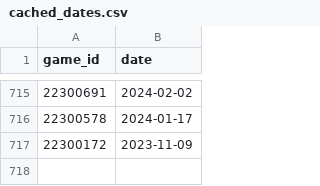
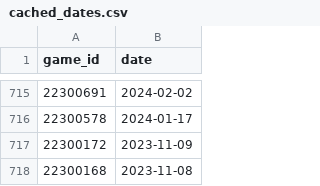
Before and after one commit to lukasdobbbles/NBADataScraper, a CSV file: cached_dates.csv, drawn as a sheet; only a part is shown, gaps mark what is left out.

```diff
--- a/cached_dates.csv
+++ b/cached_dates.csv
@@ -717 +717,2 @@ game_id,date
 22300172,2023-11-09
+22300168,2023-11-08
```
Also changed, not shown: 2 other files.
